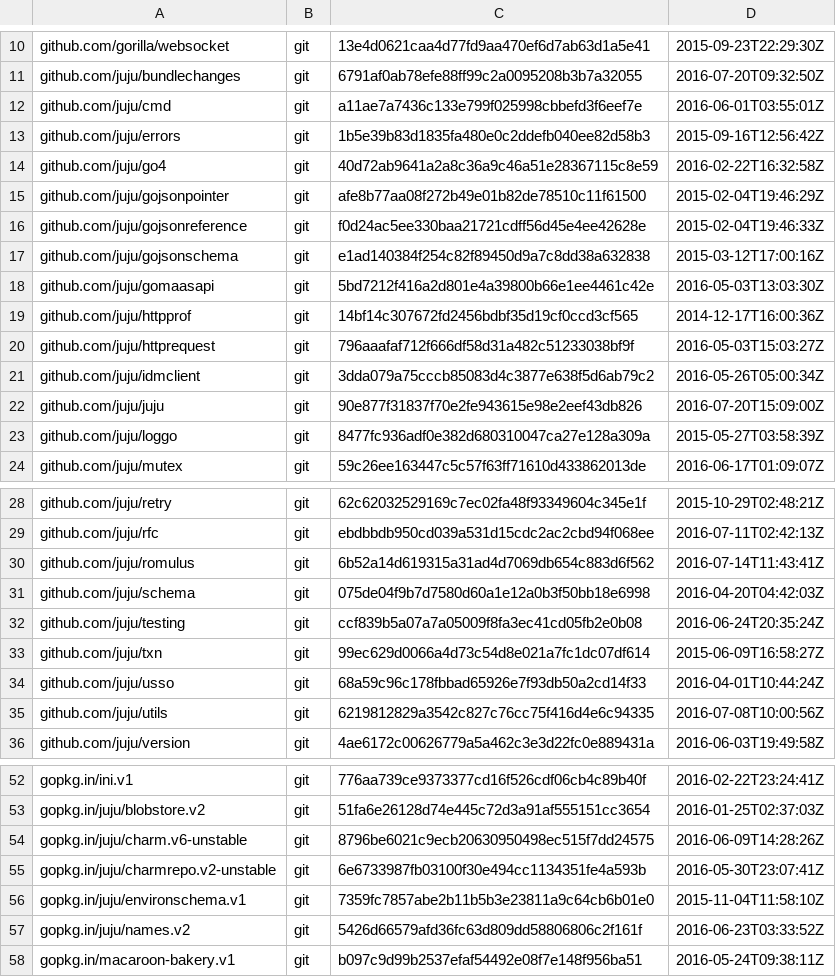
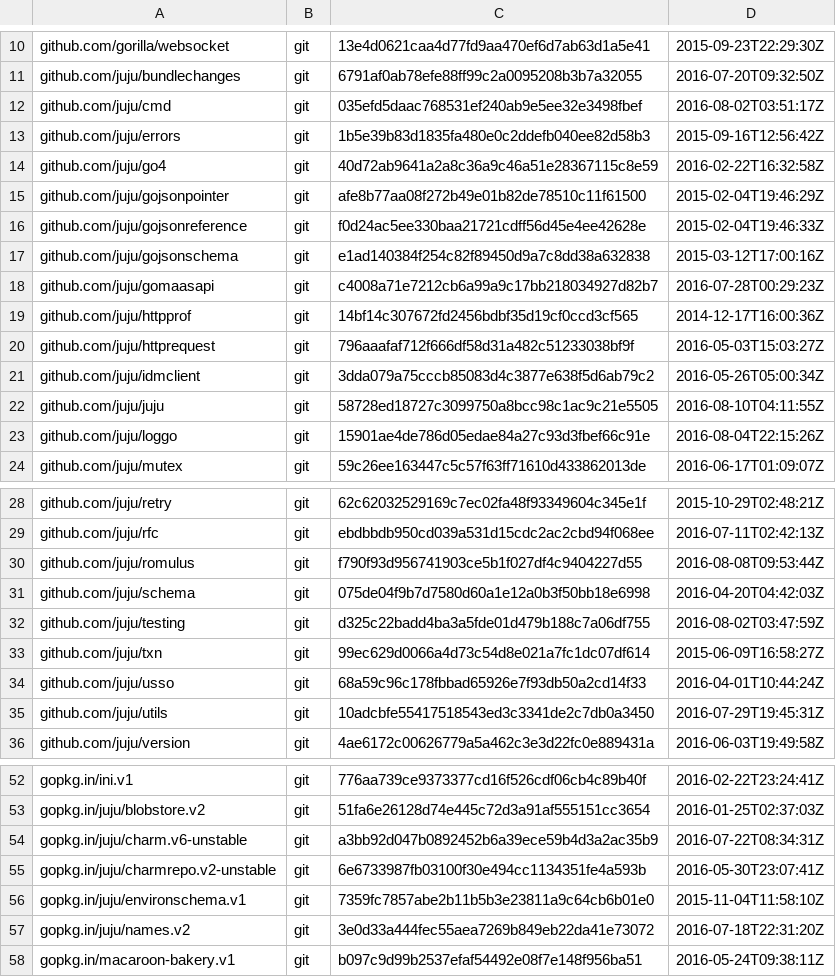
Before and after one commit to canonical/jimm, a TSV file: dependencies.tsv, drawn as a sheet; only a part is shown, gaps mark what is left out.

```diff
--- a/dependencies.tsv
+++ b/dependencies.tsv
@@ -11,3 +11,3 @@ github.com/gorilla/websocket	git	13e4d0621caa4d77fd9aa470ef6d7ab63d1a5e41	2015-0
 github.com/juju/bundlechanges	git	6791af0ab78efe88ff99c2a0095208b3b7a32055	2016-07-20T09:32:50Z
-github.com/juju/cmd	git	a11ae7a7436c133e799f025998cbbefd3f6eef7e	2016-06-01T03:55:01Z
+github.com/juju/cmd	git	035efd5daac768531ef240ab9e5ee32e3498fbef	2016-08-02T03:51:17Z
 github.com/juju/errors	git	1b5e39b83d1835fa480e0c2ddefb040ee82d58b3	2015-09-16T12:56:42Z
@@ -17,3 +17,3 @@ github.com/juju/gojsonreference	git	f0d24ac5ee330baa21721cdff56d45e4ee42628e	201
 github.com/juju/gojsonschema	git	e1ad140384f254c82f89450d9a7c8dd38a632838	2015-03-12T17:00:16Z
-github.com/juju/gomaasapi	git	5bd7212f416a2d801e4a39800b66e1ee4461c42e	2016-05-03T13:03:30Z
+github.com/juju/gomaasapi	git	c4008a71e7212cb6a99a9c17bb218034927d82b7	2016-07-28T00:29:23Z
 github.com/juju/httpprof	git	14bf14c307672fd2456bdbf35d19cf0ccd3cf565	2014-12-17T16:00:36Z
@@ -21,4 +21,4 @@ github.com/juju/httprequest	git	796aaafaf712f666df58d31a482c51233038bf9f	2016-05
 github.com/juju/idmclient	git	3dda079a75cccb85083d4c3877e638f5d6ab79c2	2016-05-26T05:00:34Z
-github.com/juju/juju	git	90e877f31837f70e2fe943615e98e2eef43db826	2016-07-20T15:09:00Z
-github.com/juju/loggo	git	8477fc936adf0e382d680310047ca27e128a309a	2015-05-27T03:58:39Z
+github.com/juju/juju	git	58728ed18727c3099750a8bcc98c1ac9c21e5505	2016-08-10T04:11:55Z
+github.com/juju/loggo	git	15901ae4de786d05edae84a27c93d3fbef66c91e	2016-08-04T22:15:26Z
 github.com/juju/mutex	git	59c26ee163447c5c57f63ff71610d433862013de	2016-06-17T01:09:07Z
@@ -29,8 +29,8 @@ github.com/juju/retry	git	62c62032529169c7ec02fa48f93349604c345e1f	2015-10-29T02
 github.com/juju/rfc	git	ebdbbdb950cd039a531d15cdc2ac2cbd94f068ee	2016-07-11T02:42:13Z
-github.com/juju/romulus	git	6b52a14d619315a31ad4d7069db654c883d6f562	2016-07-14T11:43:41Z
+github.com/juju/romulus	git	f790f93d956741903ce5b1f027df4c9404227d55	2016-08-08T09:53:44Z
 github.com/juju/schema	git	075de04f9b7d7580d60a1e12a0b3f50bb18e6998	2016-04-20T04:42:03Z
-github.com/juju/testing	git	ccf839b5a07a7a05009f8fa3ec41cd05fb2e0b08	2016-06-24T20:35:24Z
+github.com/juju/testing	git	d325c22badd4ba3a5fde01d479b188c7a06df755	2016-08-02T03:47:59Z
 github.com/juju/txn	git	99ec629d0066a4d73c54d8e021a7fc1dc07df614	2015-06-09T16:58:27Z
 github.com/juju/usso	git	68a59c96c178fbbad65926e7f93db50a2cd14f33	2016-04-01T10:44:24Z
-github.com/juju/utils	git	6219812829a3542c827c76cc75f416d4e6c94335	2016-07-08T10:00:56Z
+github.com/juju/utils	git	10adcbfe55417518543ed3c3341de2c7db0a3450	2016-07-29T19:45:31Z
 github.com/juju/version	git	4ae6172c00626779a5a462c3e3d22fc0e889431a	2016-06-03T19:49:58Z
@@ -53,6 +53,6 @@ gopkg.in/ini.v1	git	776aa739ce9373377cd16f526cdf06cb4c89b40f	2016-02-22T23:24:41
 gopkg.in/juju/blobstore.v2	git	51fa6e26128d74e445c72d3a91af555151cc3654	2016-01-25T02:37:03Z
-gopkg.in/juju/charm.v6-unstable	git	8796be6021c9ecb20630950498ec515f7dd24575	2016-06-09T14:28:26Z
+gopkg.in/juju/charm.v6-unstable	git	a3bb92d047b0892452b6a39ece59b4d3a2ac35b9	2016-07-22T08:34:31Z
 gopkg.in/juju/charmrepo.v2-unstable	git	6e6733987fb03100f30e494cc1134351fe4a593b	2016-05-30T23:07:41Z
 gopkg.in/juju/environschema.v1	git	7359fc7857abe2b11b5b3e23811a9c64cb6b01e0	2015-11-04T11:58:10Z
-gopkg.in/juju/names.v2	git	5426d66579afd36fc63d809dd58806806c2f161f	2016-06-23T03:33:52Z
+gopkg.in/juju/names.v2	git	3e0d33a444fec55aea7269b849eb22da41e73072	2016-07-18T22:31:20Z
 gopkg.in/macaroon-bakery.v1	git	b097c9d99b2537efaf54492e08f7e148f956ba51	2016-05-24T09:38:11Z
```
Also changed, not shown: 12 other files.
